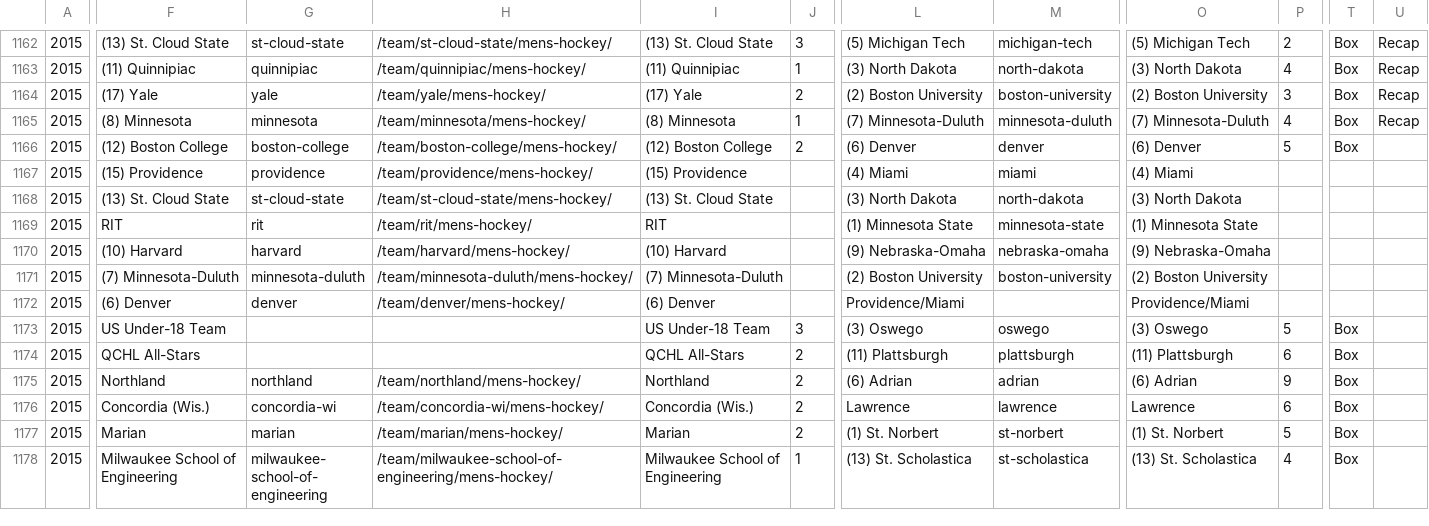
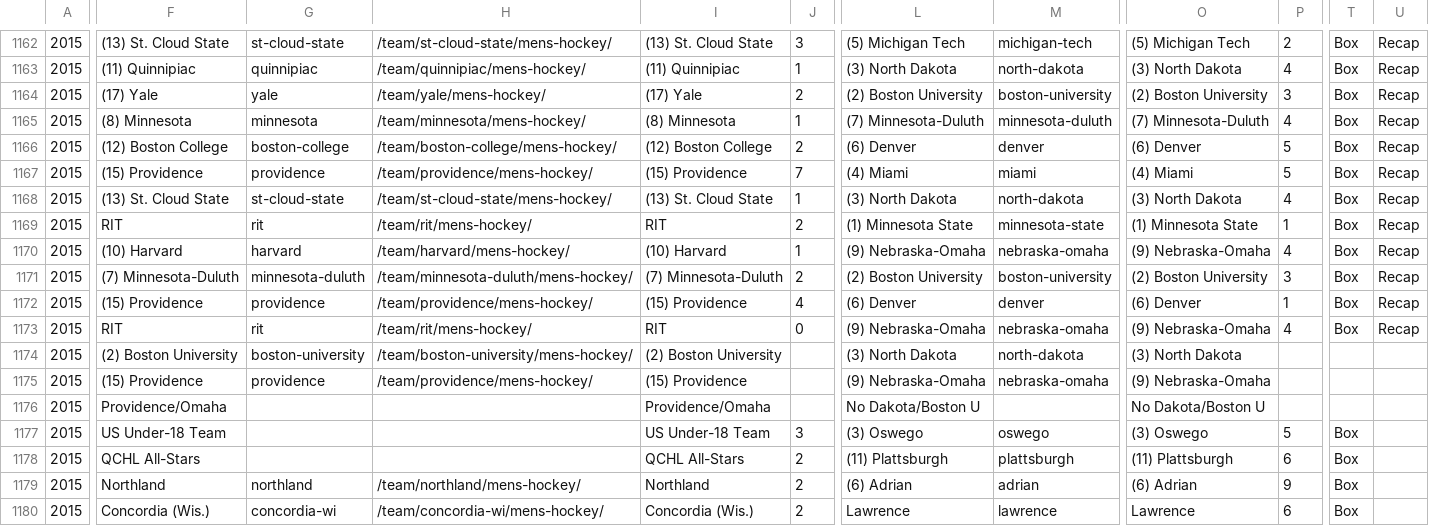
Before and after one commit to octonion/hockey, a CSV file: uscho/csv/uscho_games_2015.csv, drawn as a sheet; only a part is shown, gaps mark what is left out; the shorter side is filled out with more unchanged rows; rows hold the shown columns only; the diff covers the shown part only; the diff names each change by its address in the sheet, - before the commit and + after, or states it on an @@ line.

Commit message:
NCAA men's ice hockey update for 2014-15.

```diff
--- a/uscho/csv/uscho_games_2015.csv
+++ b/uscho/csv/uscho_games_2015.csv
-U1166:U1172: (empty)
+U1166:U1172: Recap
-J1167: (empty)
+J1167: 7
-P1167: (empty)
+P1167: 5
-T1167:T1172: (empty)
+T1167:T1172: Box
-J1168: (empty)
+J1168: 1
-P1168: (empty)
+P1168: 4
-J1169: (empty)
+J1169: 2
-P1169: (empty)
+P1169: 1
-J1170: (empty)
+J1170: 1
-P1170: (empty)
+P1170: 4
-J1171: (empty)
+J1171: 2
-P1171: (empty)
+P1171: 3
-F1172: (6) Denver
+F1172: (15) Providence
-G1172: denver
+G1172: providence
-H1172: /team/denver/mens-hockey/
+H1172: /team/providence/mens-hockey/
-I1172: (6) Denver
+I1172: (15) Providence
-J1172: (empty)
+J1172: 4
-L1172: Providence/Miami
+L1172: (6) Denver
-M1172: (empty)
+M1172: denver
-O1172: Providence/Miami
+O1172: (6) Denver
-P1172: (empty)
+P1172: 1
+row 1173: 2015 | RIT | rit | /team/rit/mens-hockey/ | RIT | 0 | (9) Nebraska-Omaha | nebraska-omaha | (9) Nebraska-Omaha | 4 | Box | Recap
+row 1174: 2015 | (2) Boston University | boston-university | /team/boston-university/mens-hockey/ | (2) Boston University |  | (3) North Dakota | north-dakota | (3) North Dakota
+row 1175: 2015 | (15) Providence | providence | /team/providence/mens-hockey/ | (15) Providence |  | (9) Nebraska-Omaha | nebraska-omaha | (9) Nebraska-Omaha
+row 1176: 2015 | Providence/Omaha |  |  | Providence/Omaha |  | No Dakota/Boston U |  | No Dakota/Boston U
```
Also changed, not shown: 17 edited cells elsewhere in this file, uscho/csv/uscho_teams.csv, 11 other files.
